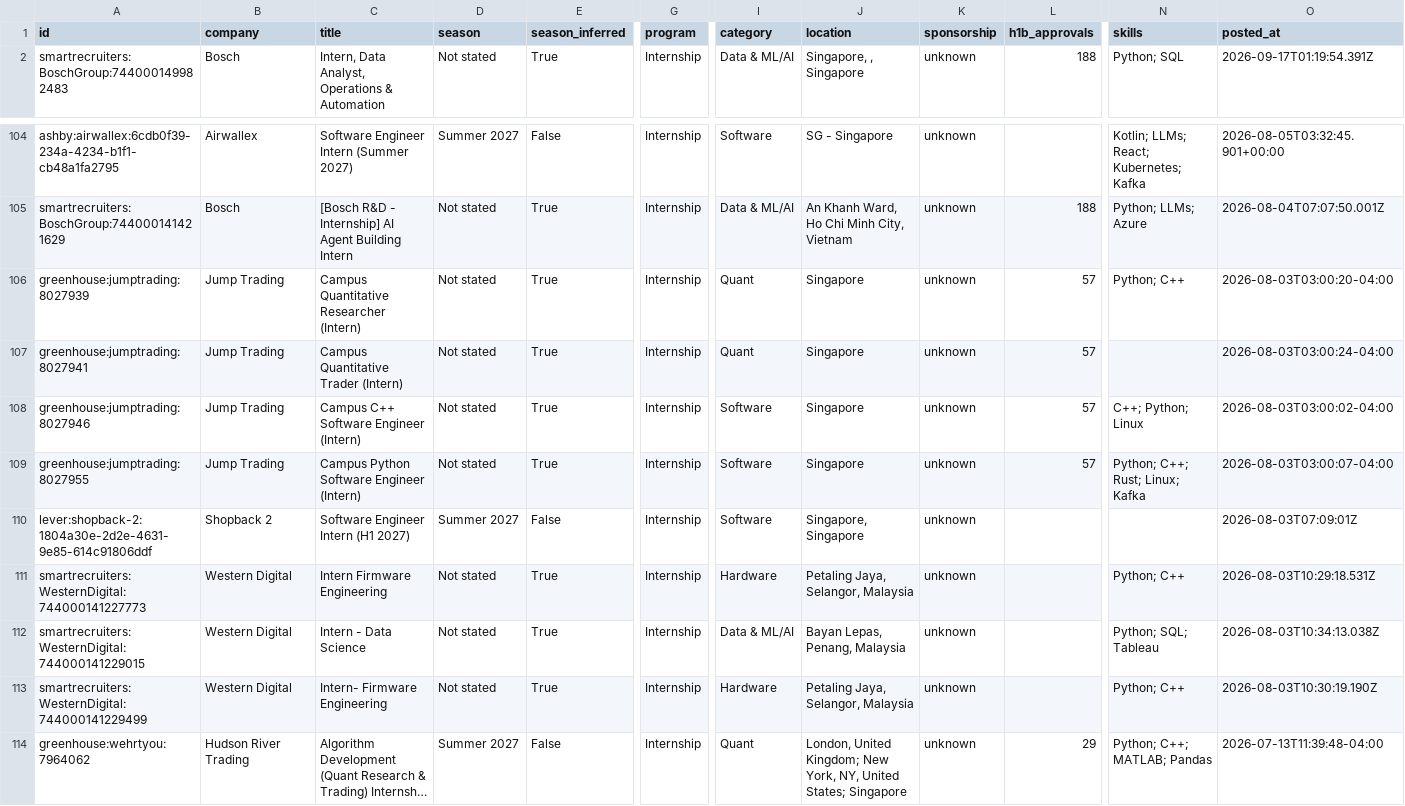
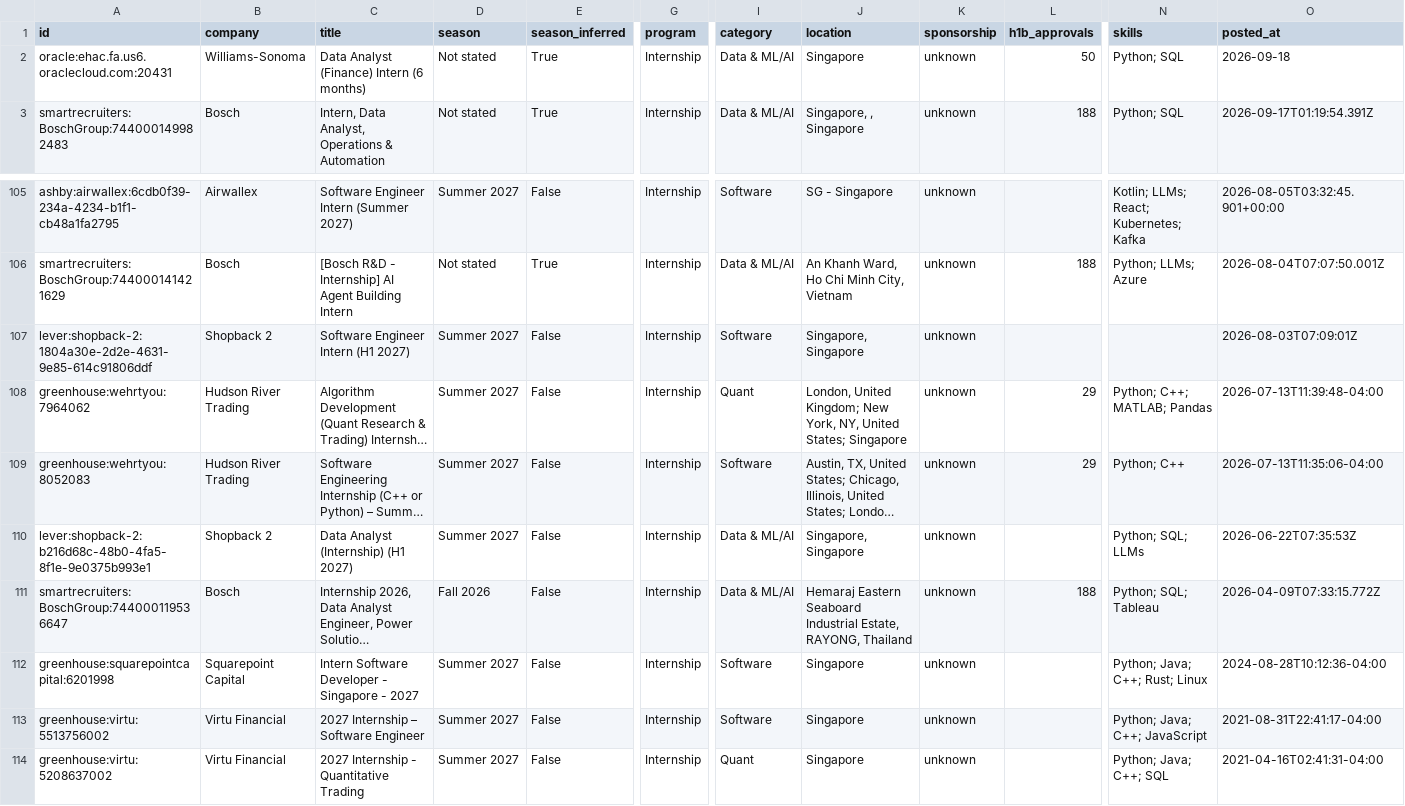
Before and after one commit to CrunchyBiscuit19/Automated-List-Of-Summer-2027-and-Fall-2026-Tech-Internships, a CSV file: data/internships.csv, drawn as a sheet; only a part is shown, gaps mark what is left out; the shorter side is filled out with more unchanged rows; long unchanged cells end in …; removed rows and columns are numbered as before the commit, all else as after; rows hold the shown columns only; the diff names each change by its address in the sheet, - before the commit and + after, or states it on an @@ line.

```diff
--- a/data/internships.csv
+++ b/data/internships.csv
+row 2: oracle:ehac.fa.us6.oraclecloud.com:20431 | Williams-Sonoma | Data Analyst (Finance) Intern (6 months) | Not stated | True | Internship | Data & ML/AI | Singapore | unknown | 50 | Python; SQL | 2026-09-18
-row 106: greenhouse:jumptrading:8027939 | Jump Trading | Campus Quantitative Researcher (Intern) | Not stated | True | Internship | Quant | Singapore | unknown | 57 | Python; C++ | 2026-08-03T03:00:20-04:00
-row 107: greenhouse:jumptrading:8027941 | Jump Trading | Campus Quantitative Trader (Intern) | Not stated | True | Internship | Quant | Singapore | unknown | 57 |  | 2026-08-03T03:00:24-04:00
-row 108: greenhouse:jumptrading:8027946 | Jump Trading | Campus C++ Software Engineer (Intern) | Not stated | True | Internship | Software | Singapore | unknown | 57 | C++; Python; Linux | 2026-08-03T03:00:02-04:00
-row 109: greenhouse:jumptrading:8027955 | Jump Trading | Campus Python Software Engineer (Intern) | Not stated | True | Internship | Software | Singapore | unknown | 57 | Python; C++; Rust; Linux; Kafka | 2026-08-03T03:00:07-04:00
-row 111: smartrecruiters:WesternDigital:744000141227773 | Western Digital | Intern Firmware Engineering | Not stated | True | Internship | Hardware | Petaling Jaya, Selangor, Malaysia | unknown |  | Python; C++ | 2026-08-03T10:29:18.531Z
-row 112: smartrecruiters:WesternDigital:744000141229015 | Western Digital | Intern - Data Science | Not stated | True | Internship | Data & ML/AI | Bayan Lepas, Penang, Malaysia | unknown |  | Python; SQL; Tableau | 2026-08-03T10:34:13.038Z
-row 113: smartrecruiters:WesternDigital:744000141229499 | Western Digital | Intern- Firmware Engineering | Not stated | True | Internship | Hardware | Petaling Jaya, Selangor, Malaysia | unknown |  | Python; C++ | 2026-08-03T10:30:19.190Z
```
Also changed, not shown: docs/internships.csv, 14 other files.
